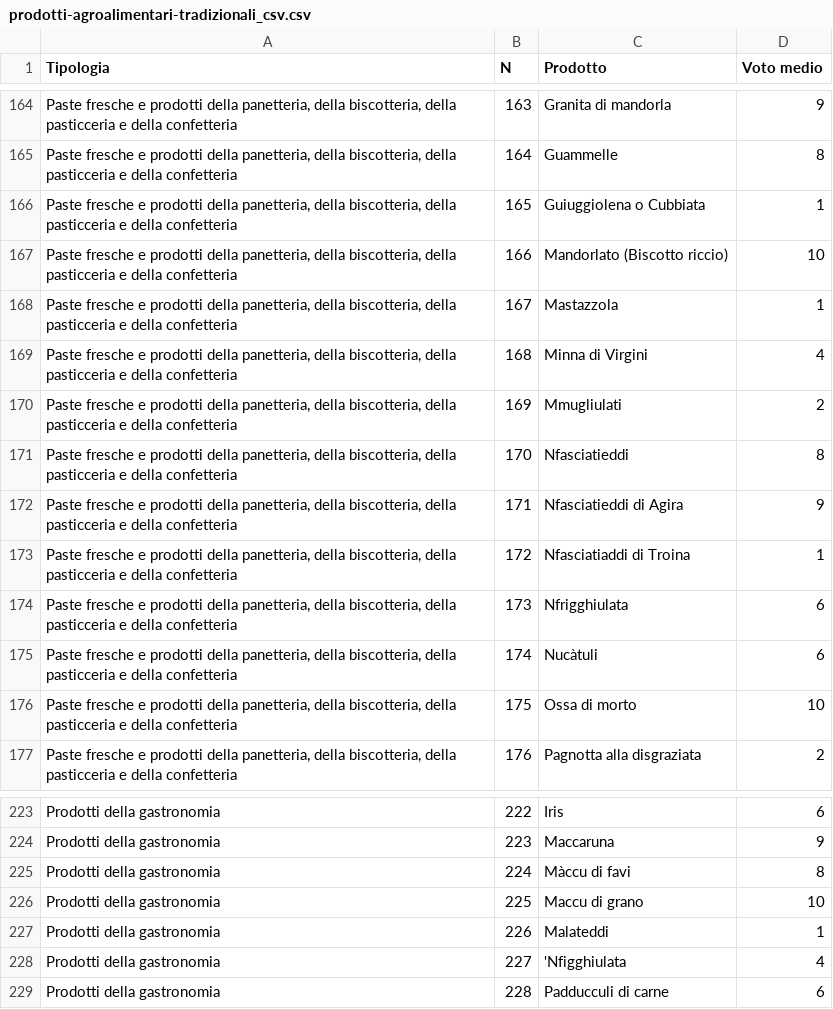
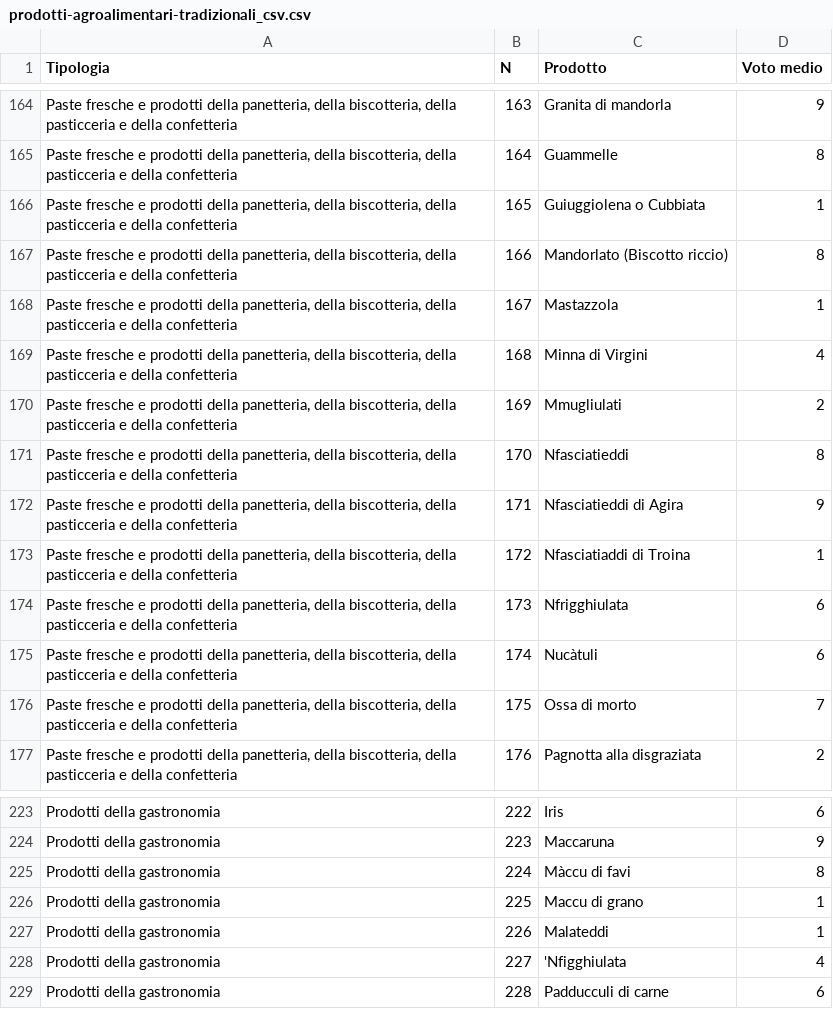
Before and after one commit to lucacontalbo/dati_sicilia, a CSV file: prodotti-agroalimentari-tradizionali_csv.csv, drawn as a sheet; only a part is shown, gaps mark what is left out; the diff covers the shown part only; the diff names each change by its address in the sheet, - before the commit and + after, or states it on an @@ line.

```diff
--- a/prodotti-agroalimentari-tradizionali_csv.csv
+++ b/prodotti-agroalimentari-tradizionali_csv.csv
-D167 (Voto medio): 10
+D167 (Voto medio): 8
-D176 (Voto medio): 10
+D176 (Voto medio): 7
-D226 (Voto medio): 10
+D226 (Voto medio): 1
```
Also changed, not shown: 20 edited cells elsewhere in this file.
